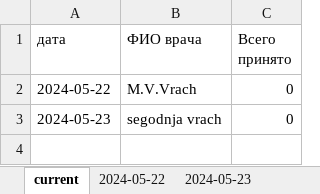
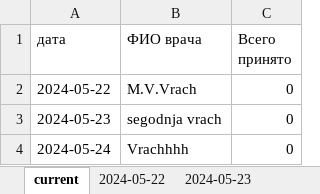
Before and after one commit to MarinaPak108/LotusApp, an Excel workbook: records/medical.xlsx, sheet current, drawn as a sheet; values as stored, in another font and other column widths than the file's, no borders; the diff names each change by its address in the sheet, - before the commit and + after, or states it on an @@ line.

```diff
--- a/records/medical.xlsx (sheet current)
+++ b/records/medical.xlsx (sheet current)
+row 4: 2024-05-24 | Vrachhhh | 0
```
Also changed, not shown: other sheet tabs, 4 other files.
